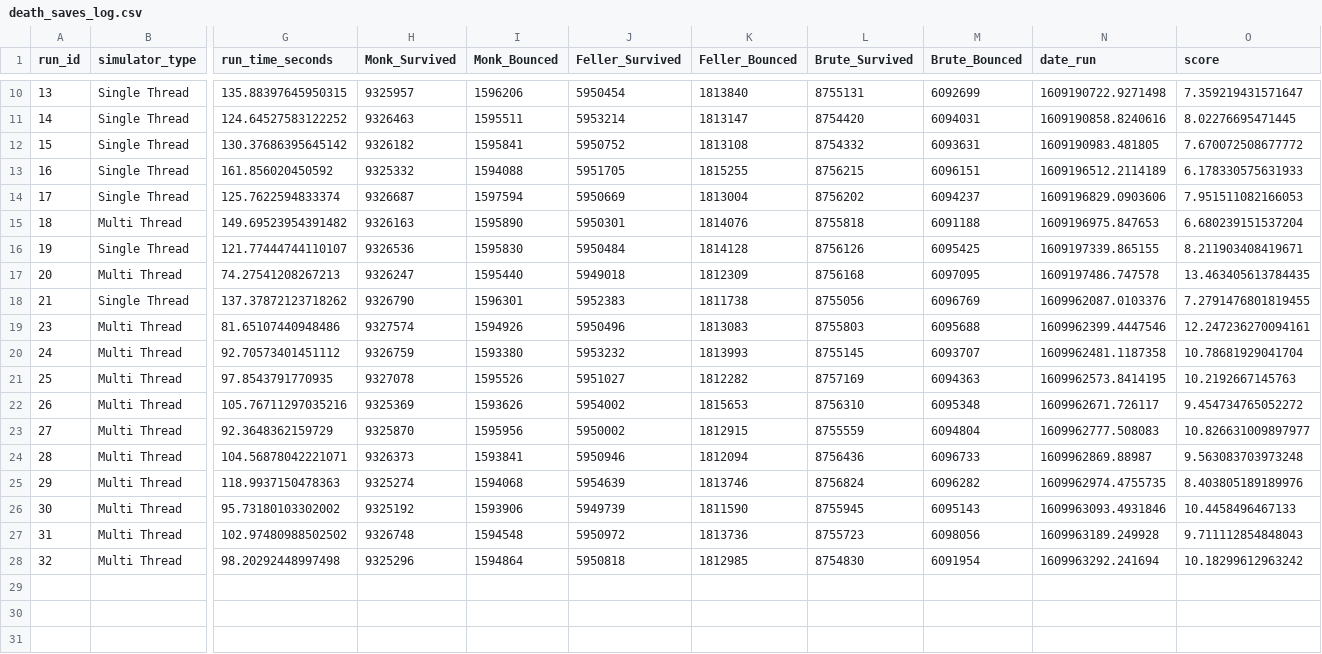
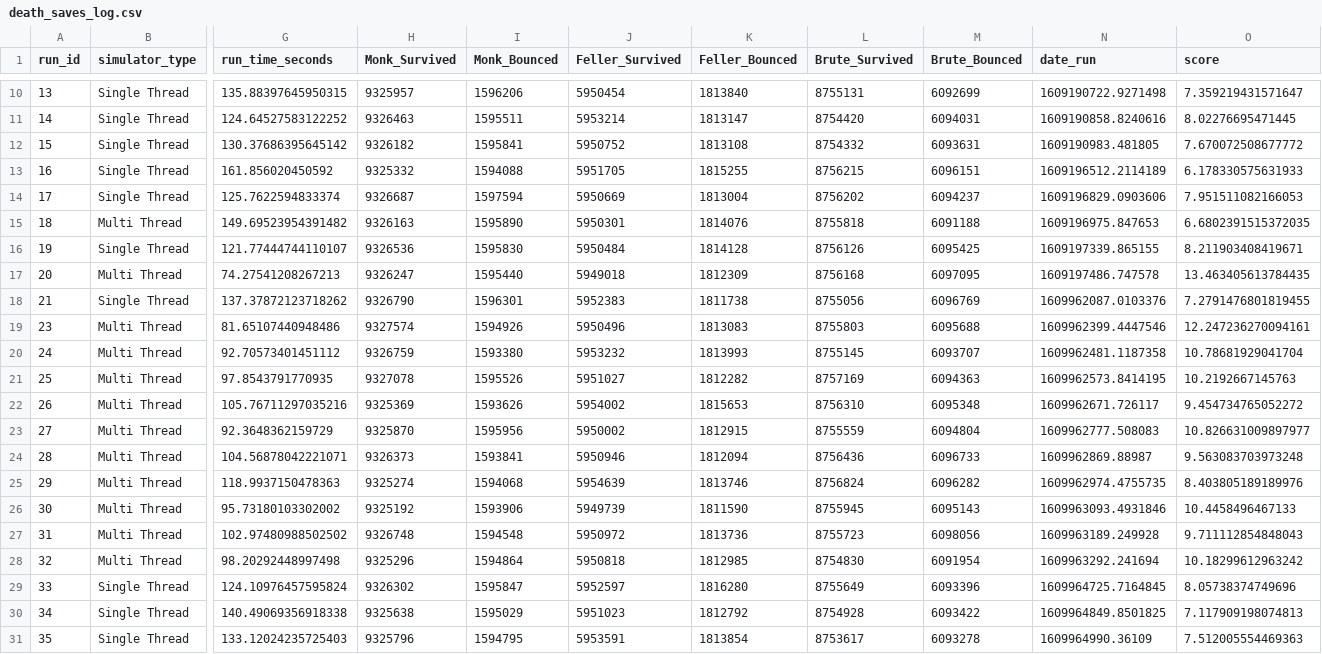
Before and after one commit to psychicesp/Pet-Projects, a CSV file: death_saves_log.csv, drawn as a sheet; only a part is shown, gaps mark what is left out; rows hold the shown columns only; the diff names each change by its address in the sheet, - before the commit and + after, or states it on an @@ line.

Commit message:
data collection

```diff
--- a/death_saves_log.csv
+++ b/death_saves_log.csv
-O15 (score): 6.680239151537204
+O15 (score): 6.6802391515372035
+row 29: 33 | Single Thread | 124.10976457595824 | 9326302 | 1595847 | 5952597 | 1816280 | 8755649 | 6093396 | 1609964725.7164845 | 8.05738374749696
+row 30: 34 | Single Thread | 140.49069356918338 | 9325638 | 1595029 | 5951023 | 1812792 | 8754928 | 6093422 | 1609964849.8501825 | 7.117909198074813
+row 31: 35 | Single Thread | 133.12024235725403 | 9325796 | 1594795 | 5953591 | 1813854 | 8753617 | 6093278 | 1609964990.36109 | 7.512005554469363
```
